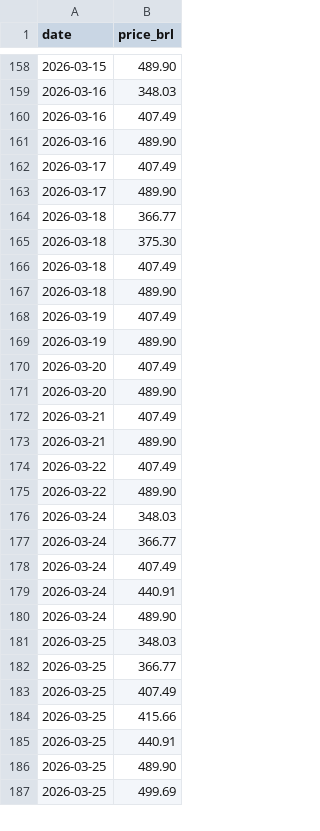
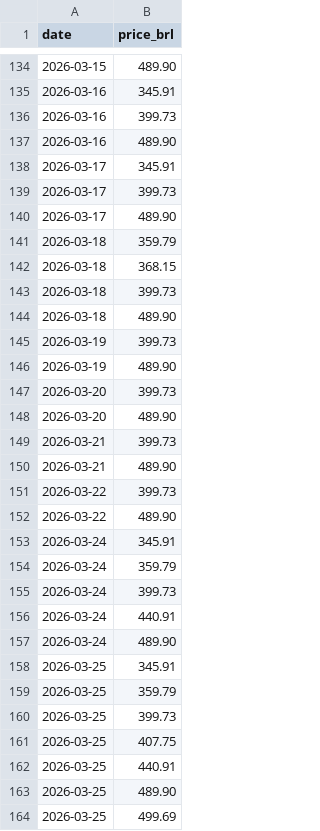
Before and after one commit to wilkermf-web/GYN-IGU-autom-tico-2h-, a CSV file: resumo/2025-11-15_GYN-IGU.csv, drawn as a sheet; only a part is shown, gaps mark what is left out; the diff covers the shown part only.

```diff
--- a/resumo/2025-11-15_GYN-IGU.csv
+++ b/resumo/2025-11-15_GYN-IGU.csv
@@ -158,28 +134,29 @@
 "2026-03-15";"489.90"
-"2026-03-16";"348.03"
-"2026-03-16";"407.49"
+"2026-03-16";"345.91"
+"2026-03-16";"399.73"
 "2026-03-16";"489.90"
-"2026-03-17";"407.49"
+"2026-03-17";"345.91"
+"2026-03-17";"399.73"
 "2026-03-17";"489.90"
-"2026-03-18";"366.77"
-"2026-03-18";"375.30"
-"2026-03-18";"407.49"
+"2026-03-18";"359.79"
+"2026-03-18";"368.15"
+"2026-03-18";"399.73"
 "2026-03-18";"489.90"
-"2026-03-19";"407.49"
+"2026-03-19";"399.73"
 "2026-03-19";"489.90"
-"2026-03-20";"407.49"
+"2026-03-20";"399.73"
 "2026-03-20";"489.90"
-"2026-03-21";"407.49"
+"2026-03-21";"399.73"
 "2026-03-21";"489.90"
-"2026-03-22";"407.49"
+"2026-03-22";"399.73"
 "2026-03-22";"489.90"
-"2026-03-24";"348.03"
-"2026-03-24";"366.77"
-"2026-03-24";"407.49"
+"2026-03-24";"345.91"
+"2026-03-24";"359.79"
+"2026-03-24";"399.73"
 "2026-03-24";"440.91"
 "2026-03-24";"489.90"
-"2026-03-25";"348.03"
-"2026-03-25";"366.77"
-"2026-03-25";"407.49"
-"2026-03-25";"415.66"
+"2026-03-25";"345.91"
+"2026-03-25";"359.79"
+"2026-03-25";"399.73"
+"2026-03-25";"407.75"
 "2026-03-25";"440.91"
```
Also changed, not shown: 1 added row, 25 removed rows and 54 edited cells elsewhere in this file, public/2025-11-15_GYN-IGU.csv.
